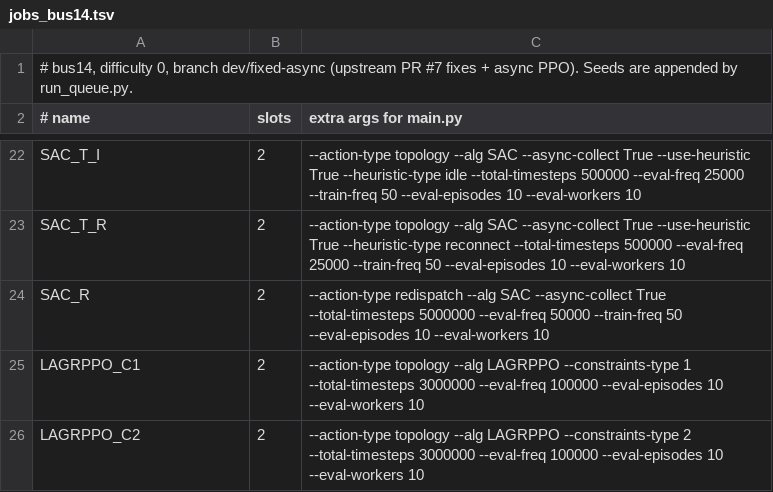
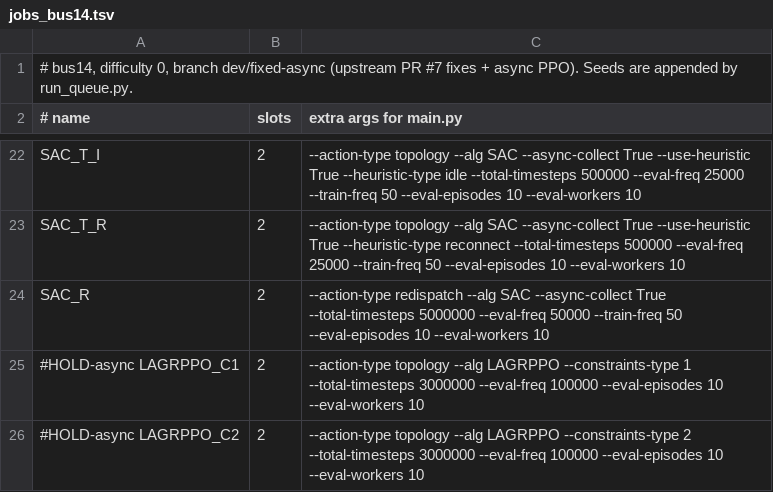
Before and after one commit to tttt1314/RL2Grid, a TSV file: tools/queue/jobs_bus14.tsv, drawn as a sheet; only a part is shown, gaps mark what is left out.

```diff
--- a/tools/queue/jobs_bus14.tsv
+++ b/tools/queue/jobs_bus14.tsv
@@ -24,3 +24,3 @@ SAC_T_R	2	--action-type topology --alg SAC --async-collect True --use-heuristic
 SAC_R	2	--action-type redispatch --alg SAC --async-collect True --total-timesteps 5000000 --eval-freq 50000 --train-freq 50 --eval-episodes 10 --eval-workers 10
-LAGRPPO_C1	2	--action-type topology --alg LAGRPPO --constraints-type 1 --total-timesteps 3000000 --eval-freq 100000 --eval-episodes 10 --eval-workers 10
-LAGRPPO_C2	2	--action-type topology --alg LAGRPPO --constraints-type 2 --total-timesteps 3000000 --eval-freq 100000 --eval-episodes 10 --eval-workers 10
+#HOLD-async LAGRPPO_C1	2	--action-type topology --alg LAGRPPO --constraints-type 1 --total-timesteps 3000000 --eval-freq 100000 --eval-episodes 10 --eval-workers 10
+#HOLD-async LAGRPPO_C2	2	--action-type topology --alg LAGRPPO --constraints-type 2 --total-timesteps 3000000 --eval-freq 100000 --eval-episodes 10 --eval-workers 10
```
